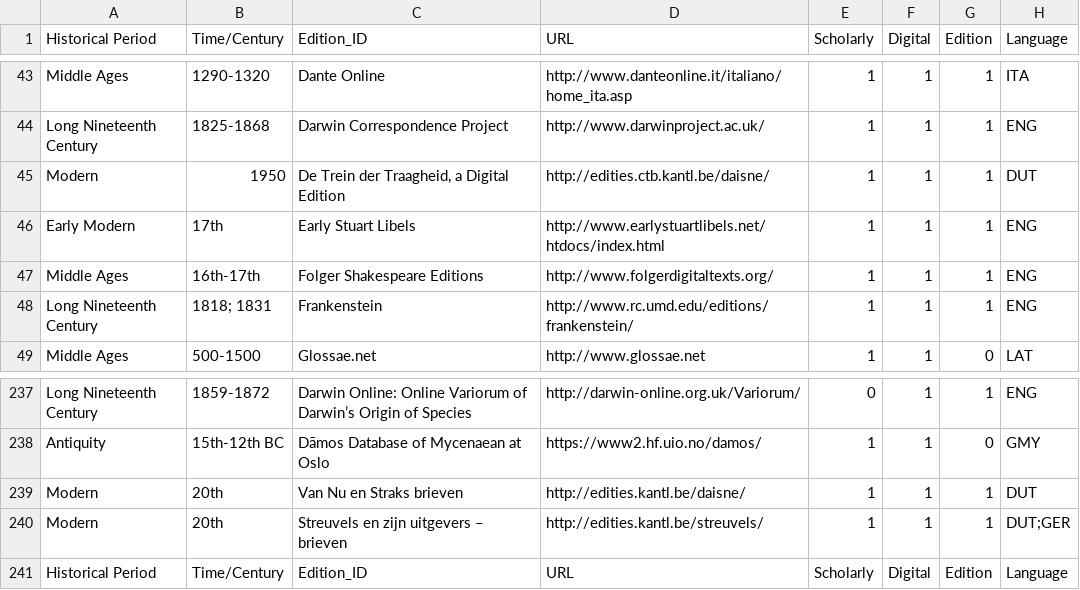
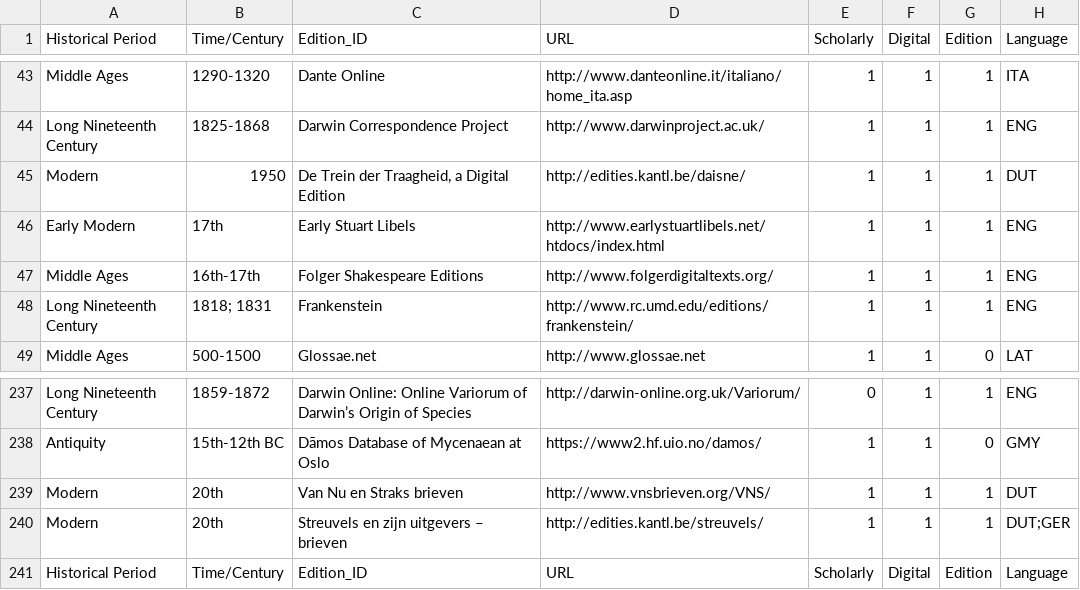
Before and after one commit to gfranzini/digEds_cat, a CSV file: digEds_cat.csv, drawn as a sheet; only a part is shown, gaps mark what is left out; the diff names each change by its address in the sheet, - before the commit and + after, or states it on an @@ line.

Commit message:
corrected some URL typos

```diff
--- a/digEds_cat.csv
+++ b/digEds_cat.csv
-D45 (URL): http://edities.ctb.kantl.be/daisne/
+D45 (URL): http://edities.kantl.be/daisne/
-D239 (URL): http://edities.kantl.be/daisne/
+D239 (URL): http://www.vnsbrieven.org/VNS/
```
